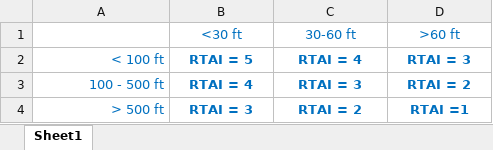
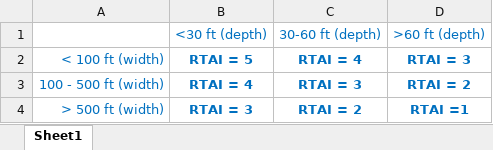
Before and after one commit to GSIEnvironmental/5648_TA2-Transition-Assessment-Assistant_1a, an Excel workbook: data/Table7_EA.xlsx, sheet Sheet1, drawn as a sheet; values as stored, in another font and other column widths than the file's, no borders; removed rows and columns are numbered as before the commit, all else as after; the diff names each change by its address in the sheet, - before the commit and + after, or states it on an @@ line.

```diff
--- a/data/Table7_EA.xlsx (sheet Sheet1)
+++ b/data/Table7_EA.xlsx (sheet Sheet1)
-row 1:  | <30 ft | 30-60 ft | >60 ft
+row 1:  | <30 ft (depth) | 30-60 ft (depth) | >60 ft (depth)
-A2: < 100 ft
+A2: < 100 ft (width)
-A3: 100 - 500 ft
+A3: 100 - 500 ft (width)
-A4: > 500 ft
+A4: > 500 ft (width)
```
Also changed, not shown: 8 other files.
